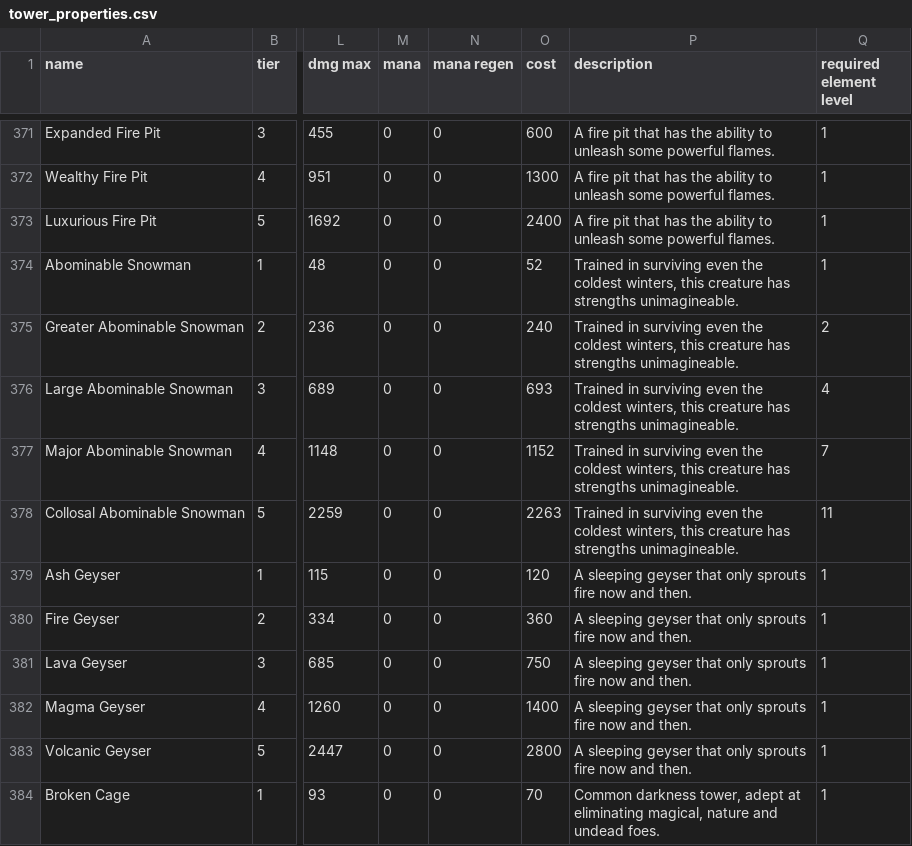
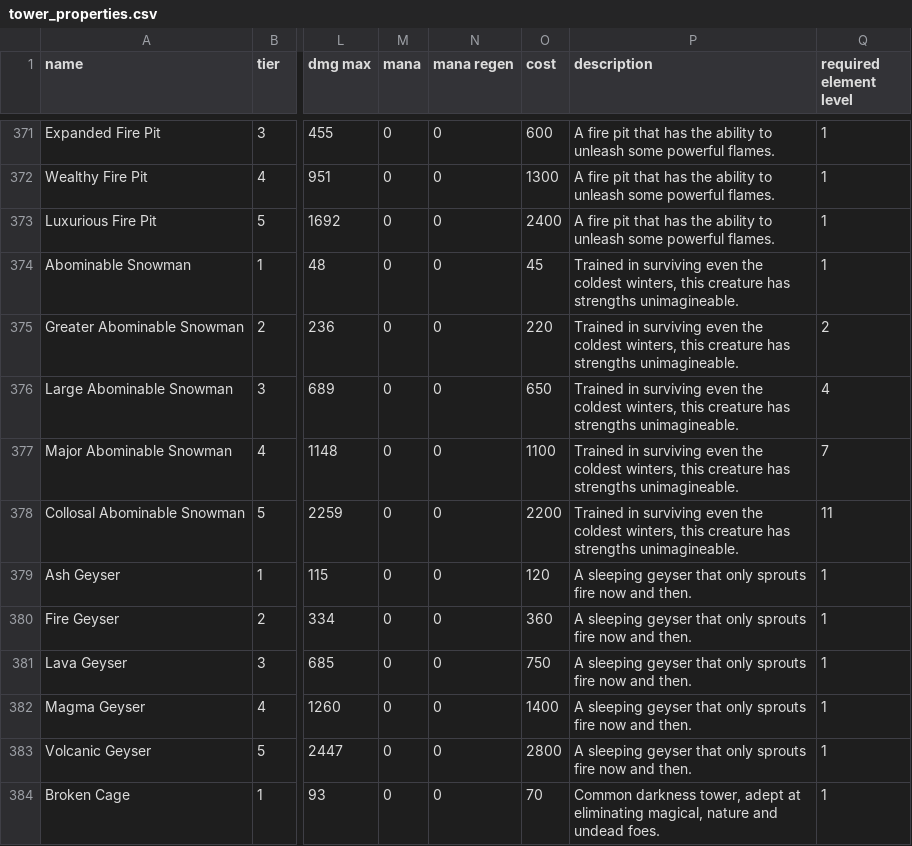
Before and after one commit to Praytic/youtd2, a CSV file: Data/tower_properties.csv, drawn as a sheet; only a part is shown, gaps mark what is left out; the diff names each change by its address in the sheet, - before the commit and + after, or states it on an @@ line.

Commit message:
Fix incorrect cost for Snowman towers
Values were entered incorrectly
Values on website are correct

```diff
--- a/Data/tower_properties.csv
+++ b/Data/tower_properties.csv
-O374 (cost): 52
+O374 (cost): 45
-O375 (cost): 240
+O375 (cost): 220
-O376 (cost): 693
+O376 (cost): 650
-O377 (cost): 1152
+O377 (cost): 1100
-O378 (cost): 2263
+O378 (cost): 2200
```
